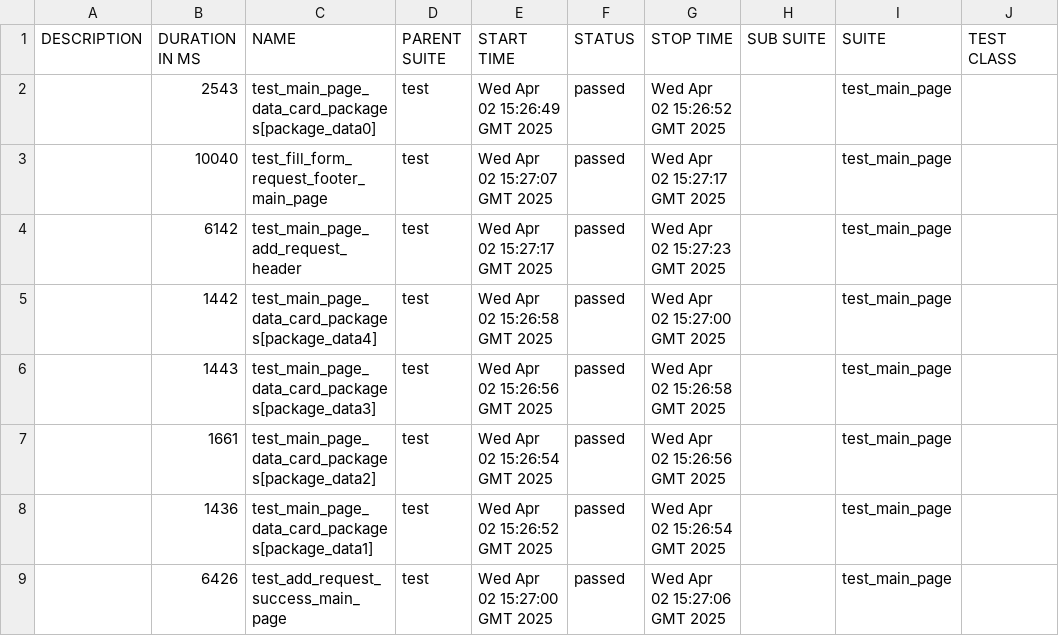
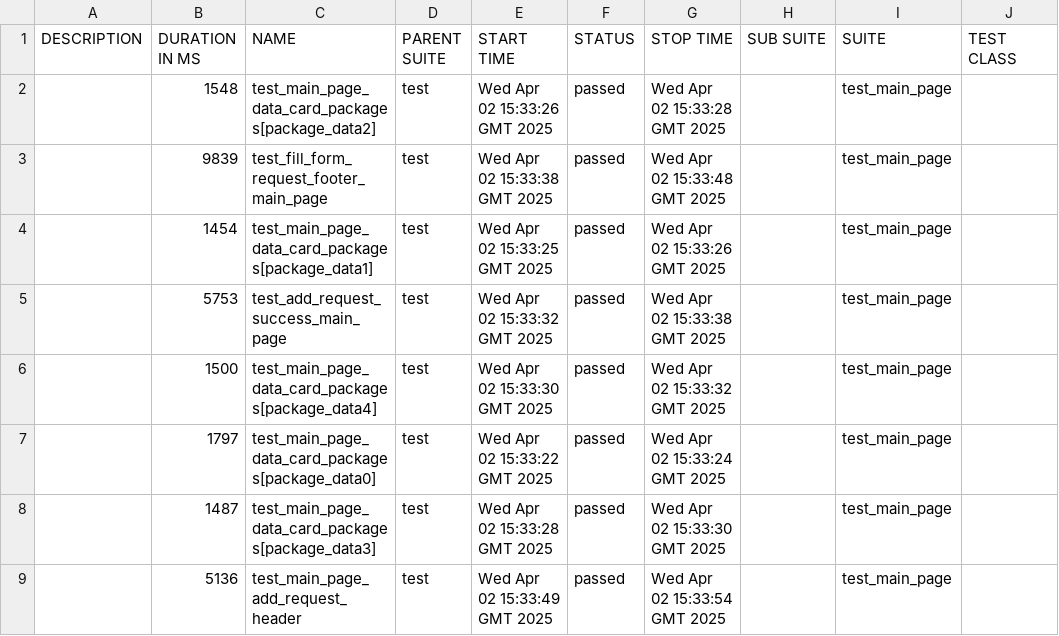
Before and after one commit to achernecova/godevPreprod, a CSV file: data/suites.csv, drawn as a sheet; only a part is shown; the diff names each change by its address in the sheet, - before the commit and + after, or states it on an @@ line.

```diff
--- a/data/suites.csv
+++ b/data/suites.csv
-B2 (DURATION IN MS): 2543
+B2 (DURATION IN MS): 1548
-C2 (NAME): test_main_page_data_card_packages[package_data0]
+C2 (NAME): test_main_page_data_card_packages[package_data2]
-E2 (START TIME): Wed Apr 02 15:26:49 GMT 2025
+E2 (START TIME): Wed Apr 02 15:33:26 GMT 2025
-G2 (STOP TIME): Wed Apr 02 15:26:52 GMT 2025
+G2 (STOP TIME): Wed Apr 02 15:33:28 GMT 2025
-B3 (DURATION IN MS): 10040
+B3 (DURATION IN MS): 9839
-E3 (START TIME): Wed Apr 02 15:27:07 GMT 2025
+E3 (START TIME): Wed Apr 02 15:33:38 GMT 2025
-G3 (STOP TIME): Wed Apr 02 15:27:17 GMT 2025
+G3 (STOP TIME): Wed Apr 02 15:33:48 GMT 2025
-B4 (DURATION IN MS): 6142
+B4 (DURATION IN MS): 1454
-C4 (NAME): test_main_page_add_request_header
+C4 (NAME): test_main_page_data_card_packages[package_data1]
-E4 (START TIME): Wed Apr 02 15:27:17 GMT 2025
+E4 (START TIME): Wed Apr 02 15:33:25 GMT 2025
-G4 (STOP TIME): Wed Apr 02 15:27:23 GMT 2025
+G4 (STOP TIME): Wed Apr 02 15:33:26 GMT 2025
-B5 (DURATION IN MS): 1442
+B5 (DURATION IN MS): 5753
-C5 (NAME): test_main_page_data_card_packages[package_data4]
+C5 (NAME): test_add_request_success_main_page
-E5 (START TIME): Wed Apr 02 15:26:58 GMT 2025
+E5 (START TIME): Wed Apr 02 15:33:32 GMT 2025
-G5 (STOP TIME): Wed Apr 02 15:27:00 GMT 2025
+G5 (STOP TIME): Wed Apr 02 15:33:38 GMT 2025
-B6 (DURATION IN MS): 1443
+B6 (DURATION IN MS): 1500
-C6 (NAME): test_main_page_data_card_packages[package_data3]
+C6 (NAME): test_main_page_data_card_packages[package_data4]
-E6 (START TIME): Wed Apr 02 15:26:56 GMT 2025
+E6 (START TIME): Wed Apr 02 15:33:30 GMT 2025
-G6 (STOP TIME): Wed Apr 02 15:26:58 GMT 2025
+G6 (STOP TIME): Wed Apr 02 15:33:32 GMT 2025
-B7 (DURATION IN MS): 1661
+B7 (DURATION IN MS): 1797
-C7 (NAME): test_main_page_data_card_packages[package_data2]
+C7 (NAME): test_main_page_data_card_packages[package_data0]
-E7 (START TIME): Wed Apr 02 15:26:54 GMT 2025
+E7 (START TIME): Wed Apr 02 15:33:22 GMT 2025
-G7 (STOP TIME): Wed Apr 02 15:26:56 GMT 2025
+G7 (STOP TIME): Wed Apr 02 15:33:24 GMT 2025
-B8 (DURATION IN MS): 1436
+B8 (DURATION IN MS): 1487
-C8 (NAME): test_main_page_data_card_packages[package_data1]
+C8 (NAME): test_main_page_data_card_packages[package_data3]
-E8 (START TIME): Wed Apr 02 15:26:52 GMT 2025
+E8 (START TIME): Wed Apr 02 15:33:28 GMT 2025
-G8 (STOP TIME): Wed Apr 02 15:26:54 GMT 2025
+G8 (STOP TIME): Wed Apr 02 15:33:30 GMT 2025
-B9 (DURATION IN MS): 6426
+B9 (DURATION IN MS): 5136
-C9 (NAME): test_add_request_success_main_page
+C9 (NAME): test_main_page_add_request_header
-E9 (START TIME): Wed Apr 02 15:27:00 GMT 2025
+E9 (START TIME): Wed Apr 02 15:33:49 GMT 2025
-G9 (STOP TIME): Wed Apr 02 15:27:06 GMT 2025
+G9 (STOP TIME): Wed Apr 02 15:33:54 GMT 2025
```
Also changed, not shown: data/behaviors.csv, 42 other files.
